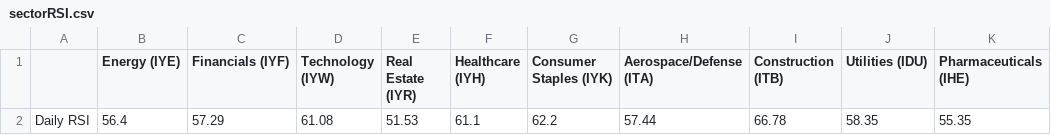
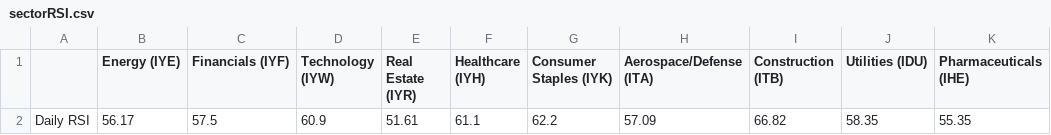
Before and after one commit to swpowell/streamlit-options, a CSV file: data/sectorRSI.csv, drawn as a sheet.

Commit message:
RSI update

```diff
--- a/data/sectorRSI.csv
+++ b/data/sectorRSI.csv
@@ -1,2 +1,2 @@
 ,Energy (IYE),Financials (IYF),Technology (IYW),Real Estate (IYR),Healthcare (IYH),Consumer Staples (IYK), Aerospace/Defense (ITA),Construction (ITB),Utilities (IDU), Pharmaceuticals (IHE)
-Daily RSI,56.4,57.29,61.08,51.53,61.1,62.2,57.44,66.78,58.35,55.35
+Daily RSI,56.17,57.5,60.9,51.61,61.1,62.2,57.09,66.82,58.35,55.35
```
